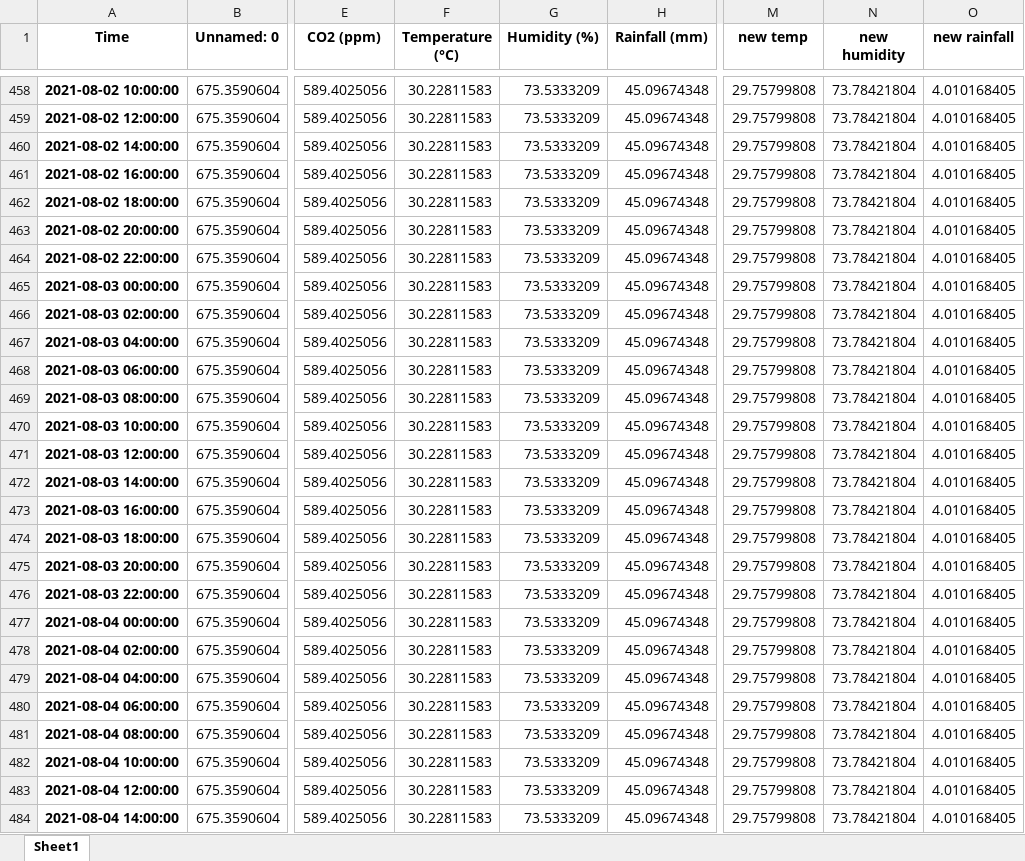
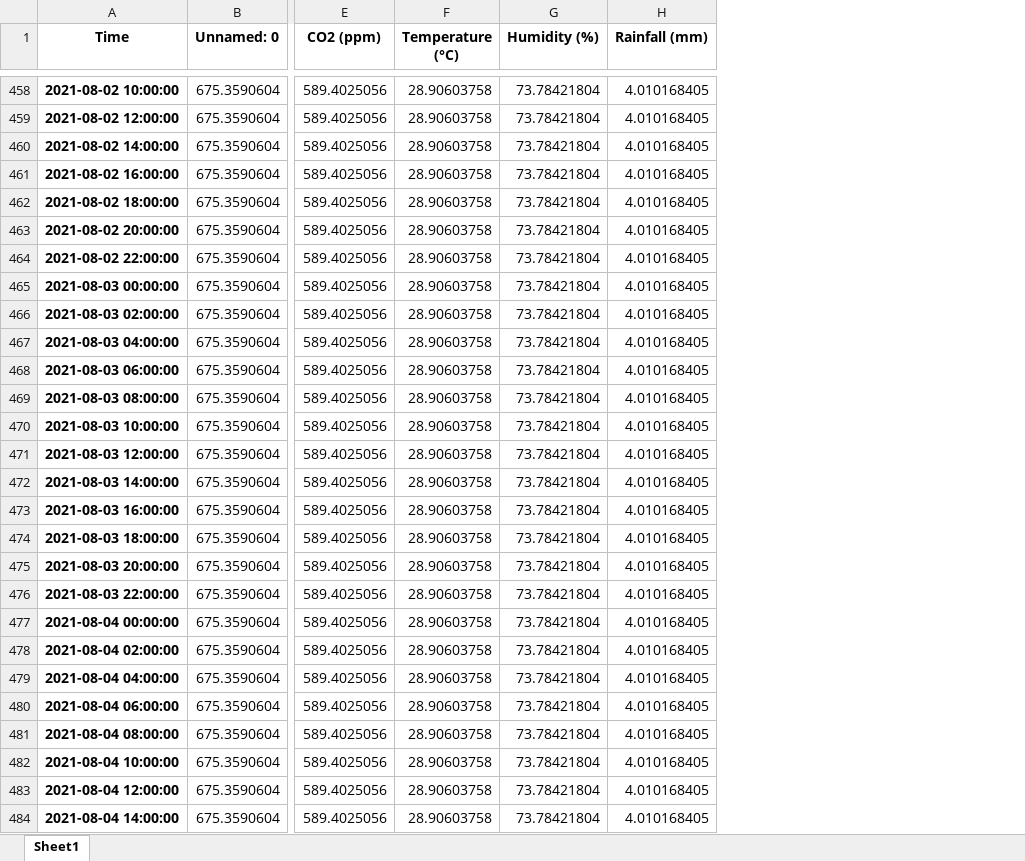
Before and after one commit to kirubhaharini/URECA, an Excel workbook: resampled NCHS.xlsx, sheet Sheet1, drawn as a sheet; only a part is shown, gaps mark what is left out; values as stored, in another font and other column widths than the file's, no borders; the diff covers the shown part only; the diff names each change by its address in the sheet, - before the commit and + after, or states it on an @@ line.

```diff
--- a/resampled NCHS.xlsx (sheet Sheet1)
+++ b/resampled NCHS.xlsx (sheet Sheet1)
-column M (new temp), rows 458-484: all 29.75799808
-column N (new humidity), rows 458-484: all 73.78421804
-column O (new rainfall), rows 458-484: all 4.010168405
-F458:F484 (Temperature (°C)): 30.22811583
+F458:F484 (Temperature (°C)): 28.90603758
-G458:G484 (Humidity (%)): 73.5333209
+G458:G484 (Humidity (%)): 73.78421804
-H458:H484 (Rainfall (mm)): 45.09674348
+H458:H484 (Rainfall (mm)): 4.010168405
```
Also changed, not shown: 925 edited cells elsewhere in this sheet, FINAL_PROCESSED_NCHS.xlsx, 2 other files.
